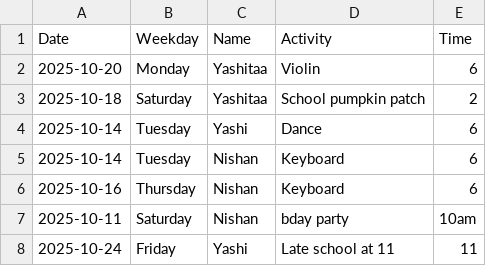
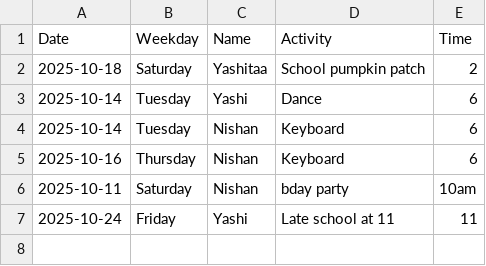
Before and after one commit to DivKumR/Mypersonal_SchedulerApp, a CSV file: schedule.csv, drawn as a sheet; the diff names each change by its address in the sheet, - before the commit and + after, or states it on an @@ line.

Commit message:
Delete event

```diff
--- a/schedule.csv
+++ b/schedule.csv
-row 2: 2025-10-20 | Monday | Yashitaa | Violin | 6
```
